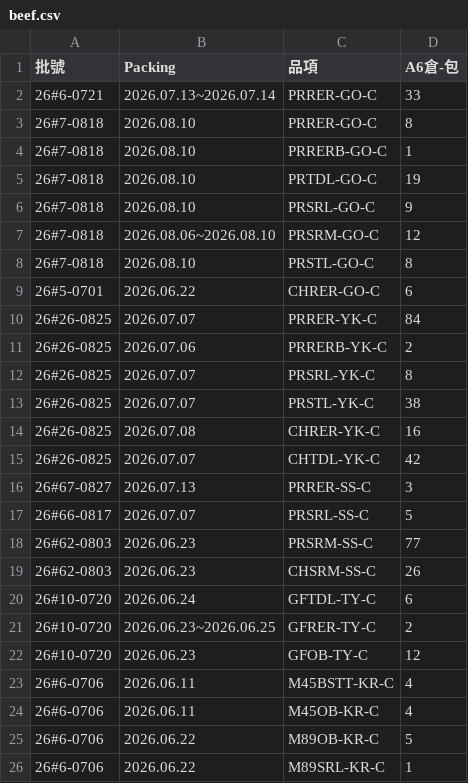
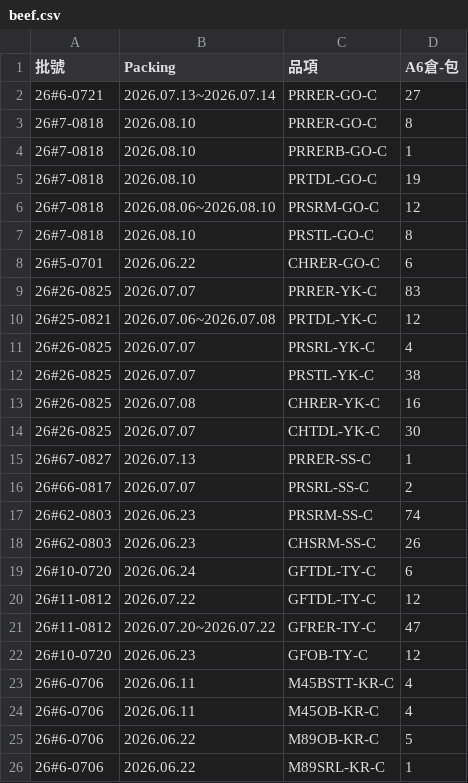
Before and after one commit to mingfonglpg-bit/-, a CSV file: beef.csv, drawn as a sheet; only a part is shown.

```diff
--- a/beef.csv
+++ b/beef.csv
@@ -1,3 +1,3 @@
 批號,Packing,品項,A6倉-包
-26#6-0721,2026.07.13~2026.07.14,PRRER-GO-C,33
+26#6-0721,2026.07.13~2026.07.14,PRRER-GO-C,27
 26#7-0818,2026.08.10,PRRER-GO-C,8
@@ -5,3 +5,2 @@
 26#7-0818,2026.08.10,PRTDL-GO-C,19
-26#7-0818,2026.08.10,PRSRL-GO-C,9
 26#7-0818,2026.08.06~2026.08.10,PRSRM-GO-C,12
@@ -9,14 +8,15 @@
 26#5-0701,2026.06.22,CHRER-GO-C,6
-26#26-0825,2026.07.07,PRRER-YK-C,84
-26#26-0825,2026.07.06,PRRERB-YK-C,2
-26#26-0825,2026.07.07,PRSRL-YK-C,8
+26#26-0825,2026.07.07,PRRER-YK-C,83
+26#25-0821,2026.07.06~2026.07.08,PRTDL-YK-C,12
+26#26-0825,2026.07.07,PRSRL-YK-C,4
 26#26-0825,2026.07.07,PRSTL-YK-C,38
 26#26-0825,2026.07.08,CHRER-YK-C,16
-26#26-0825,2026.07.07,CHTDL-YK-C,42
-26#67-0827,2026.07.13,PRRER-SS-C,3
-26#66-0817,2026.07.07,PRSRL-SS-C,5
-26#62-0803,2026.06.23,PRSRM-SS-C,77
+26#26-0825,2026.07.07,CHTDL-YK-C,30
+26#67-0827,2026.07.13,PRRER-SS-C,1
+26#66-0817,2026.07.07,PRSRL-SS-C,2
+26#62-0803,2026.06.23,PRSRM-SS-C,74
 26#62-0803,2026.06.23,CHSRM-SS-C,26
 26#10-0720,2026.06.24,GFTDL-TY-C,6
-26#10-0720,2026.06.23~2026.06.25,GFRER-TY-C,2
+26#11-0812,2026.07.22,GFTDL-TY-C,12
+26#11-0812,2026.07.20~2026.07.22,GFRER-TY-C,47
 26#10-0720,2026.06.23,GFOB-TY-C,12
```
Also changed, not shown: chilled.csv, frozen.csv.
